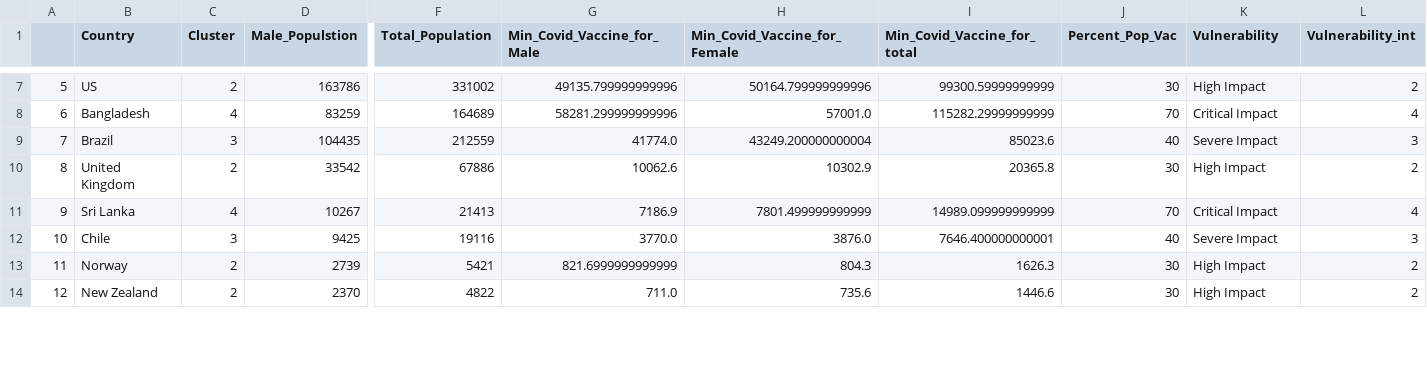
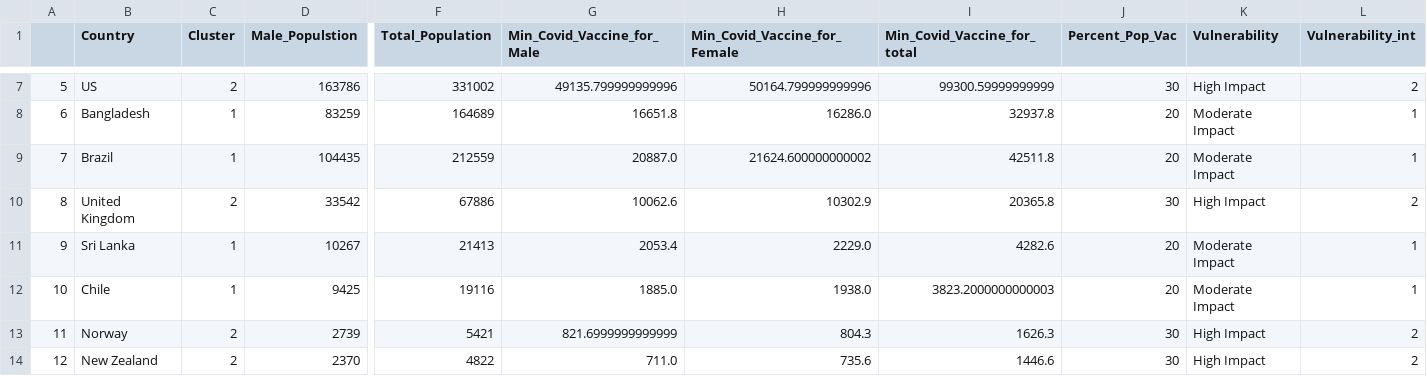
Before and after one commit to drkkgy/Covid19-Vaccine-Dosage-Predict, a CSV file: Experiment Scripts/final_Cluster_frame.csv, drawn as a sheet; only a part is shown, gaps mark what is left out; the diff covers the shown part only; the diff names each change by its address in the sheet, - before the commit and + after, or states it on an @@ line.

```diff
--- a/Experiment Scripts/final_Cluster_frame.csv
+++ b/Experiment Scripts/final_Cluster_frame.csv
-C8 (Cluster): 4
+C8 (Cluster): 1
-G8 (Min_Covid_Vaccine_for_Male): 58281.299999999996
+G8 (Min_Covid_Vaccine_for_Male): 16651.8
-H8 (Min_Covid_Vaccine_for_Female): 57001.0
+H8 (Min_Covid_Vaccine_for_Female): 16286.0
-I8 (Min_Covid_Vaccine_for_total): 115282.29999999999
+I8 (Min_Covid_Vaccine_for_total): 32937.8
-J8 (Percent_Pop_Vac): 70
+J8 (Percent_Pop_Vac): 20
-K8 (Vulnerability): Critical Impact
+K8 (Vulnerability): Moderate Impact
-L8 (Vulnerability_int): 4
+L8 (Vulnerability_int): 1
-C9 (Cluster): 3
+C9 (Cluster): 1
-G9 (Min_Covid_Vaccine_for_Male): 41774.0
+G9 (Min_Covid_Vaccine_for_Male): 20887.0
-H9 (Min_Covid_Vaccine_for_Female): 43249.200000000004
+H9 (Min_Covid_Vaccine_for_Female): 21624.600000000002
-I9 (Min_Covid_Vaccine_for_total): 85023.6
+I9 (Min_Covid_Vaccine_for_total): 42511.8
-J9 (Percent_Pop_Vac): 40
+J9 (Percent_Pop_Vac): 20
-K9 (Vulnerability): Severe Impact
+K9 (Vulnerability): Moderate Impact
-L9 (Vulnerability_int): 3
+L9 (Vulnerability_int): 1
-C11 (Cluster): 4
+C11 (Cluster): 1
-G11 (Min_Covid_Vaccine_for_Male): 7186.9
+G11 (Min_Covid_Vaccine_for_Male): 2053.4
-H11 (Min_Covid_Vaccine_for_Female): 7801.499999999999
+H11 (Min_Covid_Vaccine_for_Female): 2229.0
-I11 (Min_Covid_Vaccine_for_total): 14989.099999999999
+I11 (Min_Covid_Vaccine_for_total): 4282.6
-J11 (Percent_Pop_Vac): 70
+J11 (Percent_Pop_Vac): 20
-K11 (Vulnerability): Critical Impact
+K11 (Vulnerability): Moderate Impact
-L11 (Vulnerability_int): 4
+L11 (Vulnerability_int): 1
-C12 (Cluster): 3
+C12 (Cluster): 1
-G12 (Min_Covid_Vaccine_for_Male): 3770.0
+G12 (Min_Covid_Vaccine_for_Male): 1885.0
-H12 (Min_Covid_Vaccine_for_Female): 3876.0
+H12 (Min_Covid_Vaccine_for_Female): 1938.0
-I12 (Min_Covid_Vaccine_for_total): 7646.400000000001
+I12 (Min_Covid_Vaccine_for_total): 3823.2000000000003
-J12 (Percent_Pop_Vac): 40
+J12 (Percent_Pop_Vac): 20
-K12 (Vulnerability): Severe Impact
+K12 (Vulnerability): Moderate Impact
-L12 (Vulnerability_int): 3
+L12 (Vulnerability_int): 1
```
Also changed, not shown: 98 edited cells elsewhere in this file, 3 other files.
